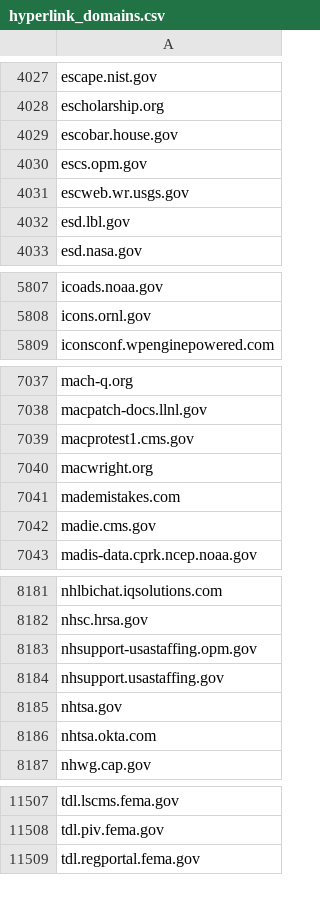
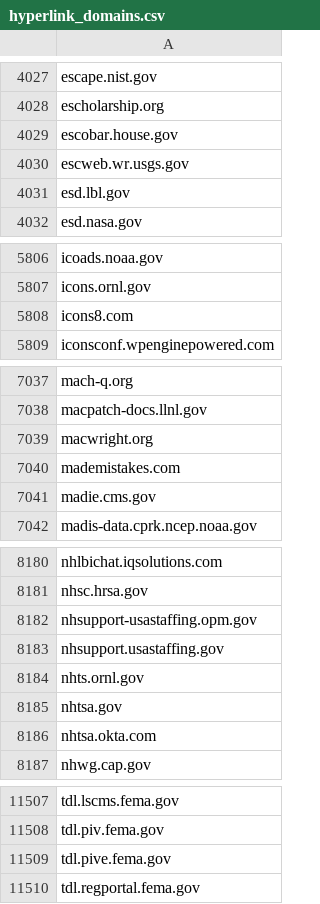
Before and after one commit to GSA/federal-website-index, a CSV file: data/source-lists/hyperlink_domains.csv, drawn as a sheet; only a part is shown, gaps mark what is left out; the diff covers the shown part only.

```diff
--- a/data/source-lists/hyperlink_domains.csv
+++ b/data/source-lists/hyperlink_domains.csv
@@ -4029,3 +4029,2 @@ escholarship.org
 escobar.house.gov
-escs.opm.gov
 escweb.wr.usgs.gov
@@ -5808,2 +5807,3 @@ icoads.noaa.gov
 icons.ornl.gov
+icons8.com
 iconsconf.wpenginepowered.com
@@ -7038,3 +7038,2 @@ mach-q.org
 macpatch-docs.llnl.gov
-macprotest1.cms.gov
 macwright.org
@@ -8184,2 +8183,3 @@ nhsupport-usastaffing.opm.gov
 nhsupport.usastaffing.gov
+nhts.ornl.gov
 nhtsa.gov
@@ -11508,2 +11508,3 @@ tdl.lscms.fema.gov
 tdl.piv.fema.gov
+tdl.pive.fema.gov
 tdl.regportal.fema.gov
```
Also changed, not shown: 1 removed row elsewhere in this file.
